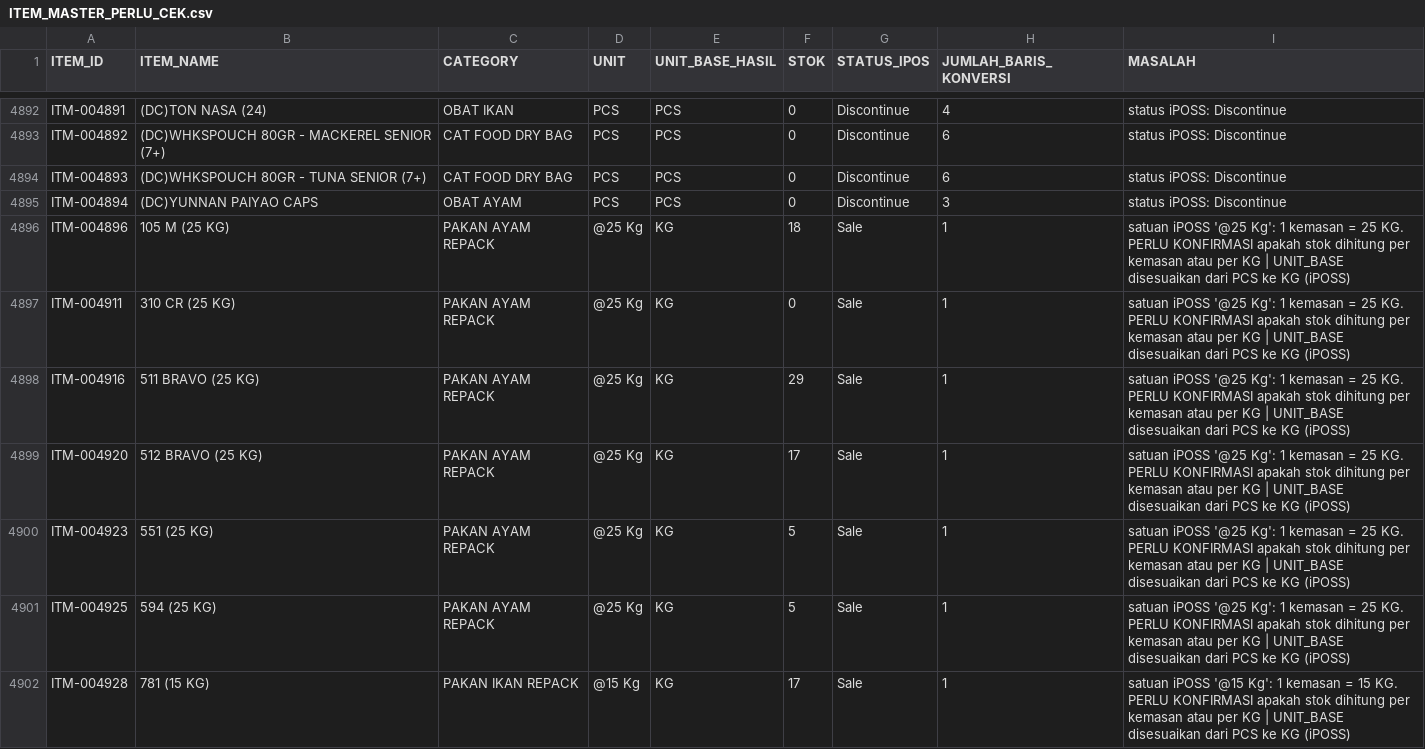
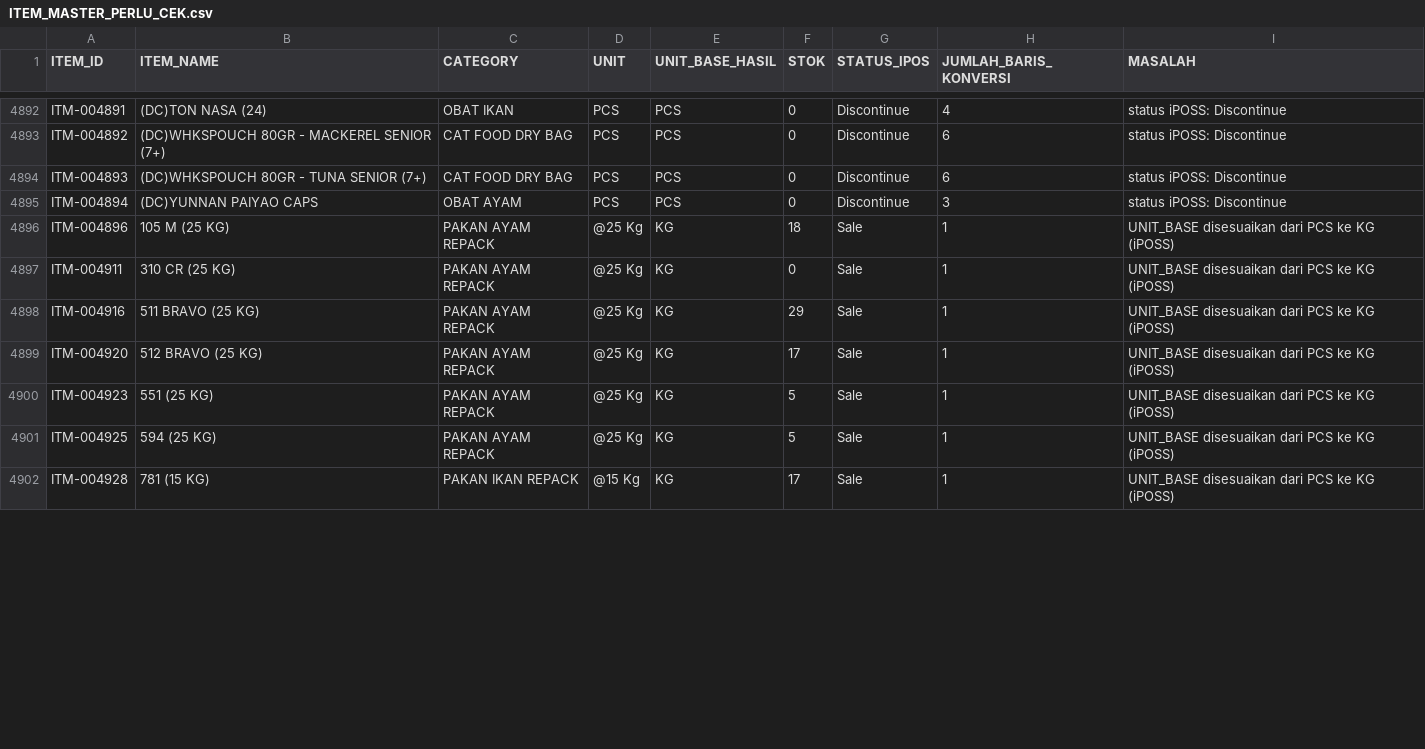
Before and after one commit to bambangjdid-creator/system-management-pembelian, a CSV file: templates/google-sheets/wms/ITEM_MASTER_PERLU_CEK.csv, drawn as a sheet; only a part is shown, gaps mark what is left out; the diff covers the shown part only.

Commit message:
Perbaiki aturan satuan multipak @N: faktor = Qty/, bukan Qty/ x N
Pemilik data mengonfirmasi baris '@N' bukan duplikat: itu satuan transaksi
iPOSS yang harus bisa dipilih saat menerima barang.

Akar masalah lama ada dua:

1. tools/wms/build_masters.py membuang semua label '@', sehingga 12.126
   baris multipak hilang dan setiap item kehilangan varian kemasannya.
2. Perbaikan pertama sempat mengalikan Qty/ dengan N. Itu salah: Qty/ SUDAH
   berisi jumlah satuan tujuan per satu satuan transaksi. '@5 SAK' (Qty/=5)
   jadi 25, lalu tersaring karena satuannya sama dengan Paket.

Aturan yang sekarang dipakai, satu rumus saja:

    1 [SATUAN] = [QTY/] [PAKET]

- Satuan dasar = satuan Paket pada baris Qty/ = 1 (bukan tebakan nama).
- Faktor baris = Qty/ x faktor sel Paket.
- Label '@N X' disimpan apa adanya sebagai FROM_UNIT, tidak dilebur ke X.
- Satuan dasar di graf satuan biasa ditelusuri BFS dari baris tanpa '@'.

Hasil pada Master Data Konversi.xlsx (hanya sheet "Sheet"):
8.788 item, 14.884 baris konversi, 12.111 di antaranya multipak @N,
tanpa duplikat FROM_UNIT per item.

Perubahan:
- src/lib/wms-stock.ts: resolveFactors() ditulis ulang; buildUnitOptions()
  menampilkan label '@N' sebagai pilihan; breakdownBaseQty() tidak memakai
  label '@N' sebagai satuan tampilan saldo.
- tools/wms/build_masters.py: parse_multipack() + build_conversion_chain()
  memakai aturan yang sama; _multipack_qty() (Qty/ x N) dihapus.
- api/server.ts: modul stok disisipkan ulang (npm run wms:inline).
- Test: multipack.test.ts memakai baris asli, conversionCatalog.test.ts
  memverifikasi seluruh 8.788 item dari workbook sumber.
- docs/WMS_SETUP.md: §13 dikoreksi, klaim "Qty/ x N" dibuang.
- Workbook + CSV dibangun ulang dari file sumber di templates/.../source/.

Co-authored-by: arena-agent <297053741+arena-agent@users.noreply.github.com>

```diff
--- a/templates/google-sheets/wms/ITEM_MASTER_PERLU_CEK.csv
+++ b/templates/google-sheets/wms/ITEM_MASTER_PERLU_CEK.csv
@@ -4895,8 +4895,8 @@ ITM-004893,(DC)WHKSPOUCH 80GR - TUNA SENIOR (7+),CAT FOOD DRY BAG,PCS,PCS,0,Disc
 ITM-004894,(DC)YUNNAN PAIYAO CAPS,OBAT AYAM,PCS,PCS,0,Discontinue,3,status iPOSS: Discontinue
-ITM-004896,105 M (25 KG),PAKAN AYAM REPACK,@25 Kg,KG,18,Sale,1,satuan iPOSS '@25 Kg': 1 kemasan = 25 KG. PERLU KONFIRMASI apakah stok dihitung per kemasan atau per KG | UNIT_BASE disesuaikan dari PCS ke KG (iPOSS)
-ITM-004911,310 CR (25 KG),PAKAN AYAM REPACK,@25 Kg,KG,0,Sale,1,satuan iPOSS '@25 Kg': 1 kemasan = 25 KG. PERLU KONFIRMASI apakah stok dihitung per kemasan atau per KG | UNIT_BASE disesuaikan dari PCS ke KG (iPOSS)
-ITM-004916,511 BRAVO (25 KG),PAKAN AYAM REPACK,@25 Kg,KG,29,Sale,1,satuan iPOSS '@25 Kg': 1 kemasan = 25 KG. PERLU KONFIRMASI apakah stok dihitung per kemasan atau per KG | UNIT_BASE disesuaikan dari PCS ke KG (iPOSS)
-ITM-004920,512 BRAVO (25 KG),PAKAN AYAM REPACK,@25 Kg,KG,17,Sale,1,satuan iPOSS '@25 Kg': 1 kemasan = 25 KG. PERLU KONFIRMASI apakah stok dihitung per kemasan atau per KG | UNIT_BASE disesuaikan dari PCS ke KG (iPOSS)
-ITM-004923,551 (25 KG),PAKAN AYAM REPACK,@25 Kg,KG,5,Sale,1,satuan iPOSS '@25 Kg': 1 kemasan = 25 KG. PERLU KONFIRMASI apakah stok dihitung per kemasan atau per KG | UNIT_BASE disesuaikan dari PCS ke KG (iPOSS)
-ITM-004925,594 (25 KG),PAKAN AYAM REPACK,@25 Kg,KG,5,Sale,1,satuan iPOSS '@25 Kg': 1 kemasan = 25 KG. PERLU KONFIRMASI apakah stok dihitung per kemasan atau per KG | UNIT_BASE disesuaikan dari PCS ke KG (iPOSS)
-ITM-004928,781 (15 KG),PAKAN IKAN REPACK,@15 Kg,KG,17,Sale,1,satuan iPOSS '@15 Kg': 1 kemasan = 15 KG. PERLU KONFIRMASI apakah stok dihitung per kemasan atau per KG | UNIT_BASE disesuaikan dari PCS ke KG (iPOSS)
+ITM-004896,105 M (25 KG),PAKAN AYAM REPACK,@25 Kg,KG,18,Sale,1,UNIT_BASE disesuaikan dari PCS ke KG (iPOSS)
+ITM-004911,310 CR (25 KG),PAKAN AYAM REPACK,@25 Kg,KG,0,Sale,1,UNIT_BASE disesuaikan dari PCS ke KG (iPOSS)
+ITM-004916,511 BRAVO (25 KG),PAKAN AYAM REPACK,@25 Kg,KG,29,Sale,1,UNIT_BASE disesuaikan dari PCS ke KG (iPOSS)
+ITM-004920,512 BRAVO (25 KG),PAKAN AYAM REPACK,@25 Kg,KG,17,Sale,1,UNIT_BASE disesuaikan dari PCS ke KG (iPOSS)
+ITM-004923,551 (25 KG),PAKAN AYAM REPACK,@25 Kg,KG,5,Sale,1,UNIT_BASE disesuaikan dari PCS ke KG (iPOSS)
+ITM-004925,594 (25 KG),PAKAN AYAM REPACK,@25 Kg,KG,5,Sale,1,UNIT_BASE disesuaikan dari PCS ke KG (iPOSS)
+ITM-004928,781 (15 KG),PAKAN IKAN REPACK,@15 Kg,KG,17,Sale,1,UNIT_BASE disesuaikan dari PCS ke KG (iPOSS)
```
Also changed, not shown: 47 edited cells elsewhere in this file, 13 other files.
